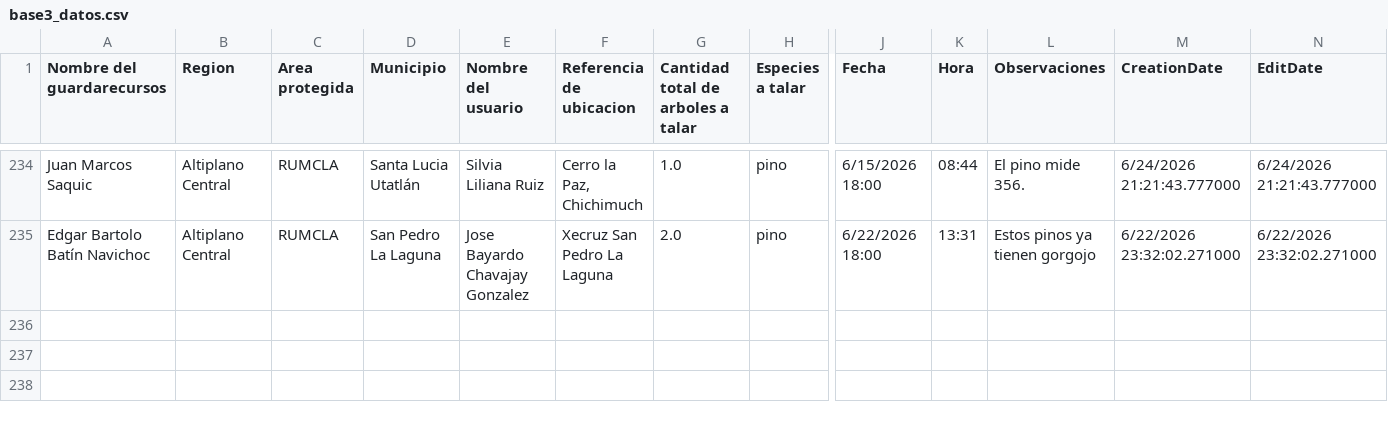
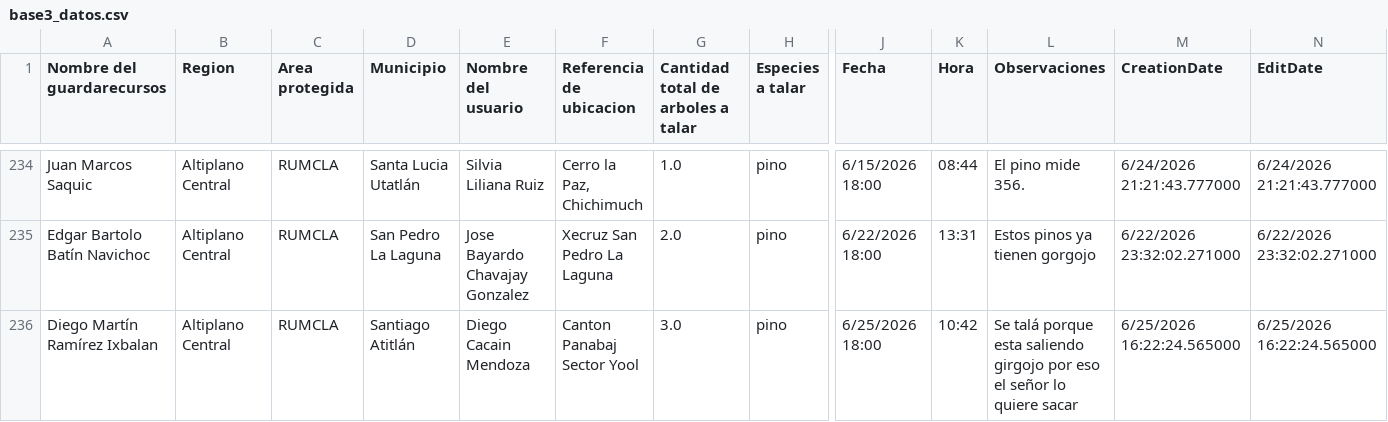
Before and after one commit to geograficaaala/guardarecursos_conap, a CSV file: docs/datos/base3_datos.csv, drawn as a sheet; only a part is shown, gaps mark what is left out; rows hold the shown columns only; the diff names each change by its address in the sheet, - before the commit and + after, or states it on an @@ line.

```diff
--- a/docs/datos/base3_datos.csv
+++ b/docs/datos/base3_datos.csv
+row 236: Diego Martín Ramírez Ixbalan | Altiplano Central | RUMCLA | Santiago Atitlán | Diego Cacain Mendoza | Canton Panabaj Sector Yool | 3.0 | pino | 6/25/2026 18:00 | 10:42 | Se talá porque esta saliendo girgojo por eso el señor lo quiere sacar | 6/25/2026 16:22:24.565000 | 6/25/2026 16:22:24.565000
```
